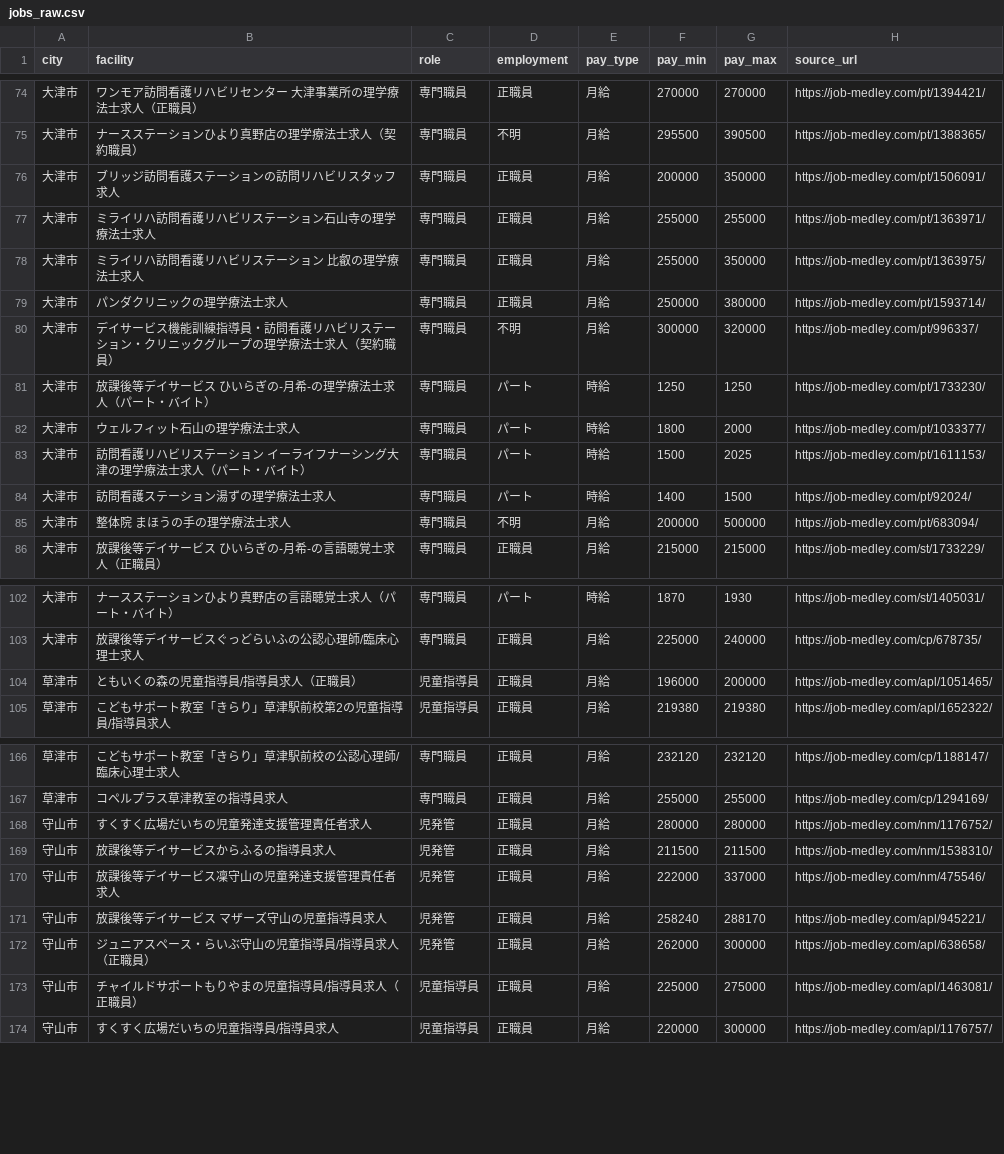
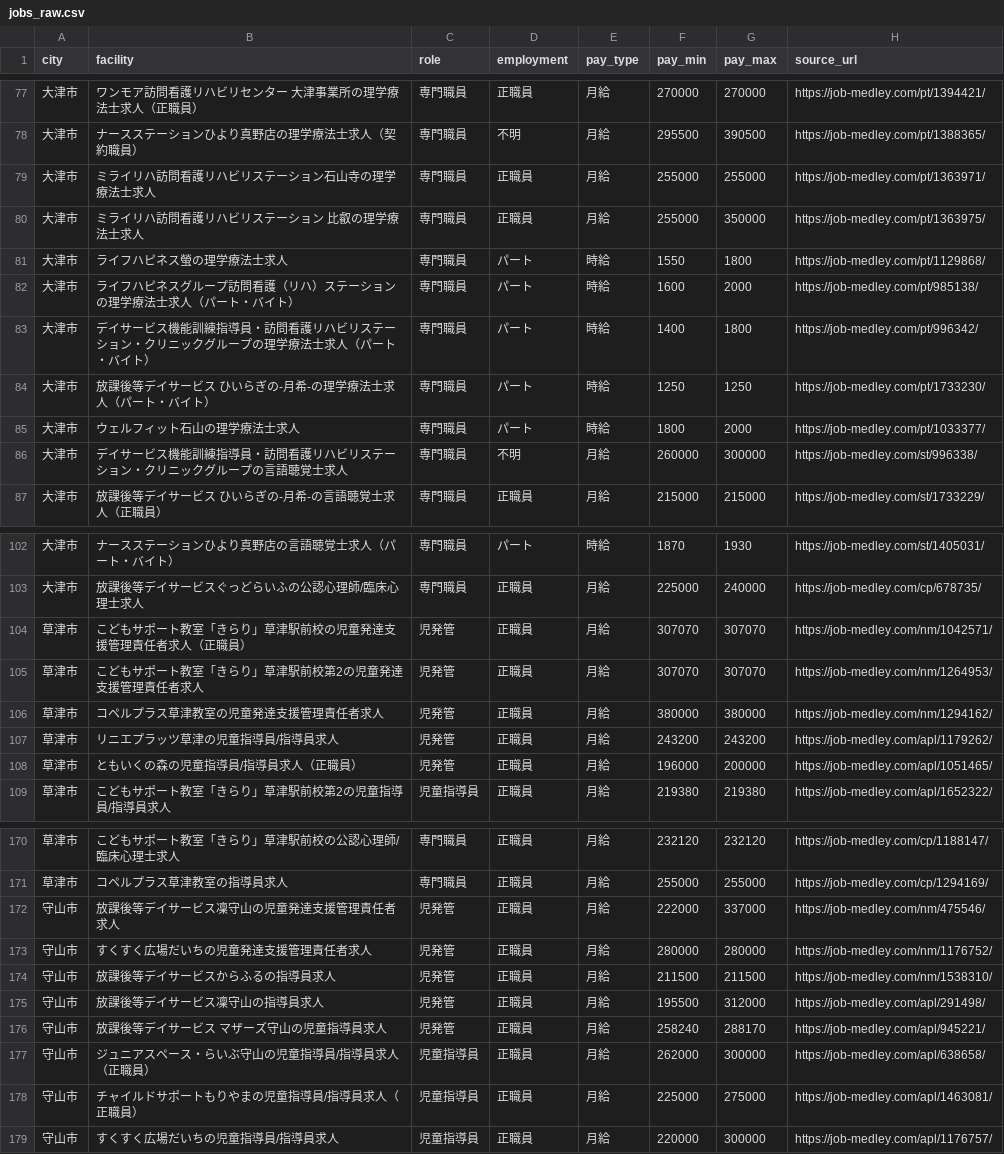
Before and after one commit to inoueakyoto-sketch/daycare-salary-report, a CSV file: data/jobs_raw.csv, drawn as a sheet; only a part is shown, gaps mark what is left out; the diff covers the shown part only.

```diff
--- a/data/jobs_raw.csv
+++ b/data/jobs_raw.csv
@@ -75,12 +78,10 @@ city,facility,role,employment,pay_type,pay_min,pay_max,source_url
 大津市,ナースステーションひより真野店の理学療法士求人（契約職員）,専門職員,不明,月給,295500,390500,https://job-medley.com/pt/1388365/
-大津市,ブリッジ訪問看護ステーションの訪問リハビリスタッフ求人,専門職員,正職員,月給,200000,350000,https://job-medley.com/pt/1506091/
 大津市,ミライリハ訪問看護リハビリステーション石山寺の理学療法士求人,専門職員,正職員,月給,255000,255000,https://job-medley.com/pt/1363971/
 大津市,ミライリハ訪問看護リハビリステーション 比叡の理学療法士求人,専門職員,正職員,月給,255000,350000,https://job-medley.com/pt/1363975/
-大津市,パンダクリニックの理学療法士求人,専門職員,正職員,月給,250000,380000,https://job-medley.com/pt/1593714/
-大津市,デイサービス機能訓練指導員・訪問看護リハビリステーション・クリニックグループの理学療法士求人（契約職員）,専門職員,不明,月給,300000,320000,https://job-medley.com/pt/996337/
+大津市,ライフハピネス螢の理学療法士求人,専門職員,パート,時給,1550,1800,https://job-medley.com/pt/1129868/
+大津市,ライフハピネスグループ訪問看護（リハ）ステーションの理学療法士求人（パート・バイト）,専門職員,パート,時給,1600,2000,https://job-medley.com/pt/985138/
+大津市,デイサービス機能訓練指導員・訪問看護リハビリステーション・クリニックグループの理学療法士求人（パート・バイト）,専門職員,パート,時給,1400,1800,https://job-medley.com/pt/996342/
 大津市,放課後等デイサービス ひいらぎの-月希-の理学療法士求人（パート・バイト）,専門職員,パート,時給,1250,1250,https://job-medley.com/pt/1733230/
 大津市,ウェルフィット石山の理学療法士求人,専門職員,パート,時給,1800,2000,https://job-medley.com/pt/1033377/
-大津市,訪問看護リハビリステーション イーライフナーシング大津の理学療法士求人（パート・バイト）,専門職員,パート,時給,1500,2025,https://job-medley.com/pt/1611153/
-大津市,訪問看護ステーション湯ずの理学療法士求人,専門職員,パート,時給,1400,1500,https://job-medley.com/pt/92024/
-大津市,整体院 まほうの手の理学療法士求人,専門職員,不明,月給,200000,500000,https://job-medley.com/pt/683094/
+大津市,デイサービス機能訓練指導員・訪問看護リハビリステーション・クリニックグループの言語聴覚士求人,専門職員,不明,月給,260000,300000,https://job-medley.com/st/996338/
 大津市,放課後等デイサービス ひいらぎの-月希-の言語聴覚士求人（正職員）,専門職員,正職員,月給,215000,215000,https://job-medley.com/st/1733229/
@@ -103,3 +103,7 @@ city,facility,role,employment,pay_type,pay_min,pay_max,source_url
 大津市,放課後等デイサービスぐっどらいふの公認心理師/臨床心理士求人,専門職員,正職員,月給,225000,240000,https://job-medley.com/cp/678735/
-草津市,ともいくの森の児童指導員/指導員求人（正職員）,児童指導員,正職員,月給,196000,200000,https://job-medley.com/apl/1051465/
+草津市,こどもサポート教室「きらり」草津駅前校の児童発達支援管理責任者求人（正職員）,児発管,正職員,月給,307070,307070,https://job-medley.com/nm/1042571/
+草津市,こどもサポート教室「きらり」草津駅前校第2の児童発達支援管理責任者求人,児発管,正職員,月給,307070,307070,https://job-medley.com/nm/1264953/
+草津市,コペルプラス草津教室の児童発達支援管理責任者求人,児発管,正職員,月給,380000,380000,https://job-medley.com/nm/1294162/
+草津市,リニエプラッツ草津の児童指導員/指導員求人,児発管,正職員,月給,243200,243200,https://job-medley.com/apl/1179262/
+草津市,ともいくの森の児童指導員/指導員求人（正職員）,児発管,正職員,月給,196000,200000,https://job-medley.com/apl/1051465/
 草津市,こどもサポート教室「きらり」草津駅前校第2の児童指導員/指導員求人,児童指導員,正職員,月給,219380,219380,https://job-medley.com/apl/1652322/
@@ -167,7 +171,8 @@ city,facility,role,employment,pay_type,pay_min,pay_max,source_url
 草津市,コペルプラス草津教室の指導員求人,専門職員,正職員,月給,255000,255000,https://job-medley.com/cp/1294169/
+守山市,放課後等デイサービス凜守山の児童発達支援管理責任者求人,児発管,正職員,月給,222000,337000,https://job-medley.com/nm/475546/
 守山市,すくすく広場だいちの児童発達支援管理責任者求人,児発管,正職員,月給,280000,280000,https://job-medley.com/nm/1176752/
 守山市,放課後等デイサービスからふるの指導員求人,児発管,正職員,月給,211500,211500,https://job-medley.com/nm/1538310/
-守山市,放課後等デイサービス凜守山の児童発達支援管理責任者求人,児発管,正職員,月給,222000,337000,https://job-medley.com/nm/475546/
+守山市,放課後等デイサービス凜守山の指導員求人,児発管,正職員,月給,195500,312000,https://job-medley.com/apl/291498/
 守山市,放課後等デイサービス マザーズ守山の児童指導員求人,児発管,正職員,月給,258240,288170,https://job-medley.com/apl/945221/
-守山市,ジュニアスペース・らいぶ守山の児童指導員/指導員求人（正職員）,児発管,正職員,月給,262000,300000,https://job-medley.com/apl/638658/
+守山市,ジュニアスペース・らいぶ守山の児童指導員/指導員求人（正職員）,児童指導員,正職員,月給,262000,300000,https://job-medley.com/apl/638658/
 守山市,チャイルドサポートもりやまの児童指導員/指導員求人（正職員）,児童指導員,正職員,月給,225000,275000,https://job-medley.com/apl/1463081/
```
Also changed, not shown: 2 added rows, 2 removed rows, 10 moved rows and 5 edited cells elsewhere in this file, 1 other file.
